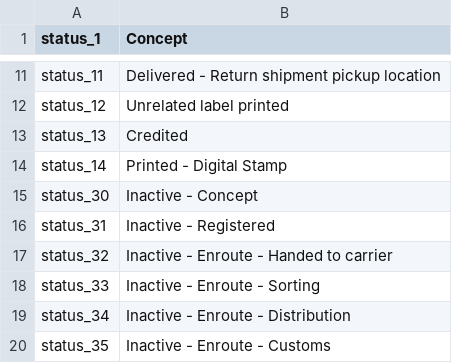
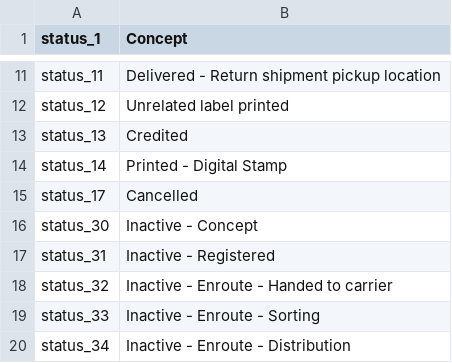
Before and after one commit to myparcelnl/magento, a CSV file: i18n/en_US.csv, drawn as a sheet; only a part is shown, gaps mark what is left out; the shorter side is filled out with more unchanged rows; the diff names each change by its address in the sheet, - before the commit and + after, or states it on an @@ line.

```diff
--- a/i18n/en_US.csv
+++ b/i18n/en_US.csv
+row 15: status_17 | Cancelled
```
Also changed, not shown: i18n/nl_NL.csv, 5 other files.
